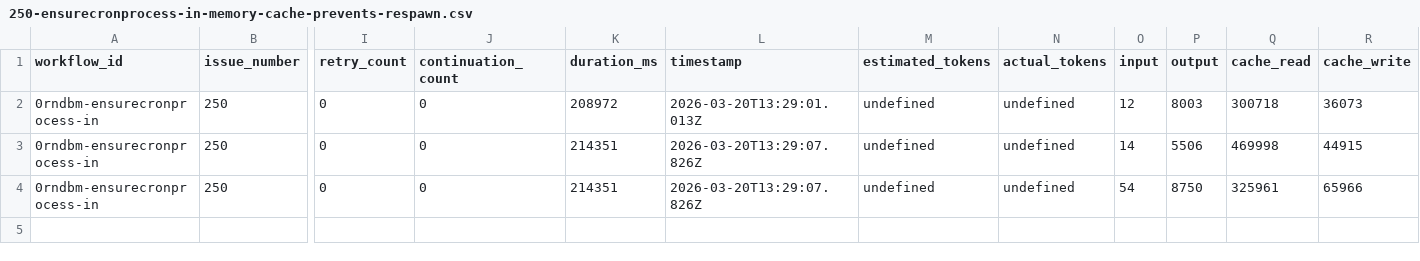
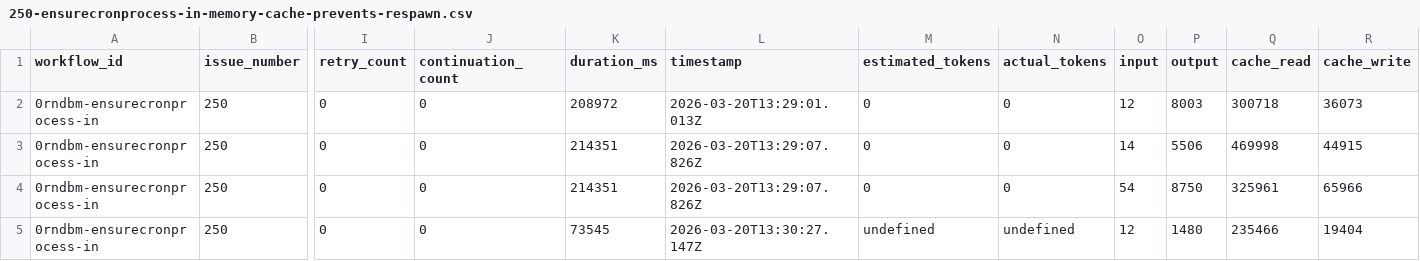
Before and after one commit to paysdoc/AI_Dev_Workflow, a CSV file: projects/AI_Dev_Workflow/250-ensurecronprocess-in-memory-cache-prevents-respawn.csv, drawn as a sheet; only a part is shown, gaps mark what is left out; rows hold the shown columns only; the diff names each change by its address in the sheet, - before the commit and + after, or states it on an @@ line.

```diff
--- a/projects/AI_Dev_Workflow/250-ensurecronprocess-in-memory-cache-prevents-respawn.csv
+++ b/projects/AI_Dev_Workflow/250-ensurecronprocess-in-memory-cache-prevents-respawn.csv
-M2:M4 (estimated_tokens): undefined
+M2:M4 (estimated_tokens): 0
-N2:N4 (actual_tokens): undefined
+N2:N4 (actual_tokens): 0
+row 5: 0rndbm-ensurecronprocess-in | 250 | 0 | 0 | 73545 | 2026-03-20T13:30:27.147Z | undefined | undefined | 12 | 1480 | 235466 | 19404
```
Also changed, not shown: projects/AI_Dev_Workflow/total-cost.csv.
